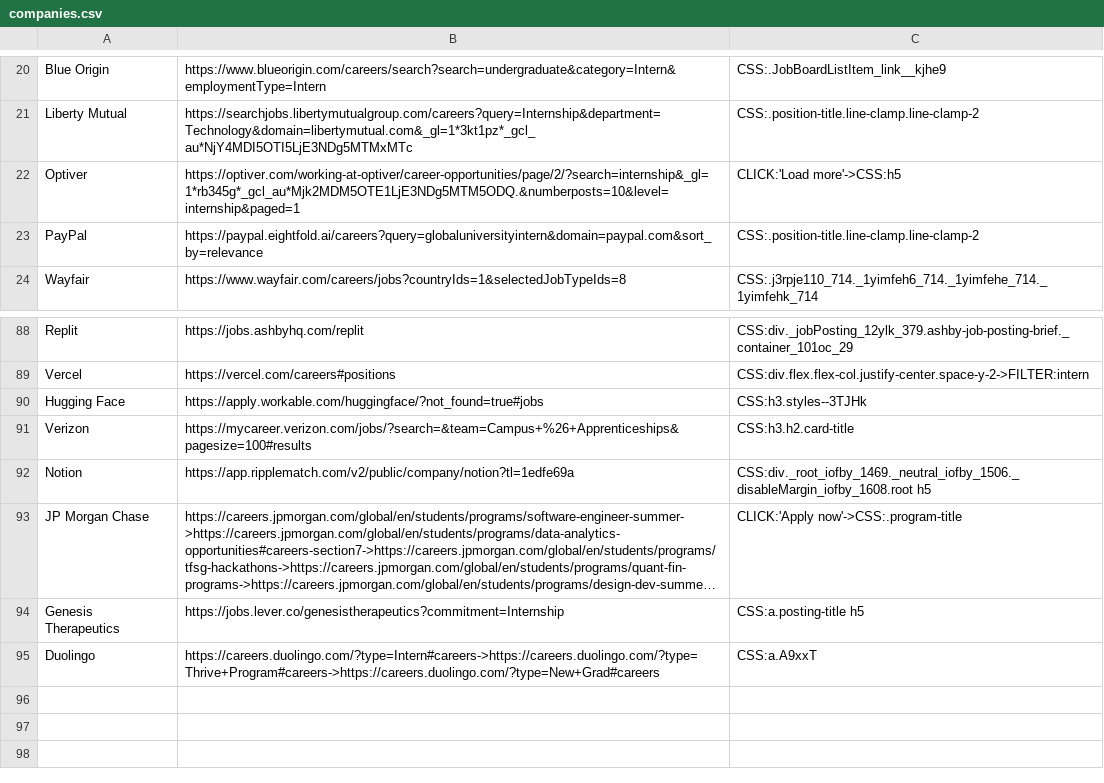
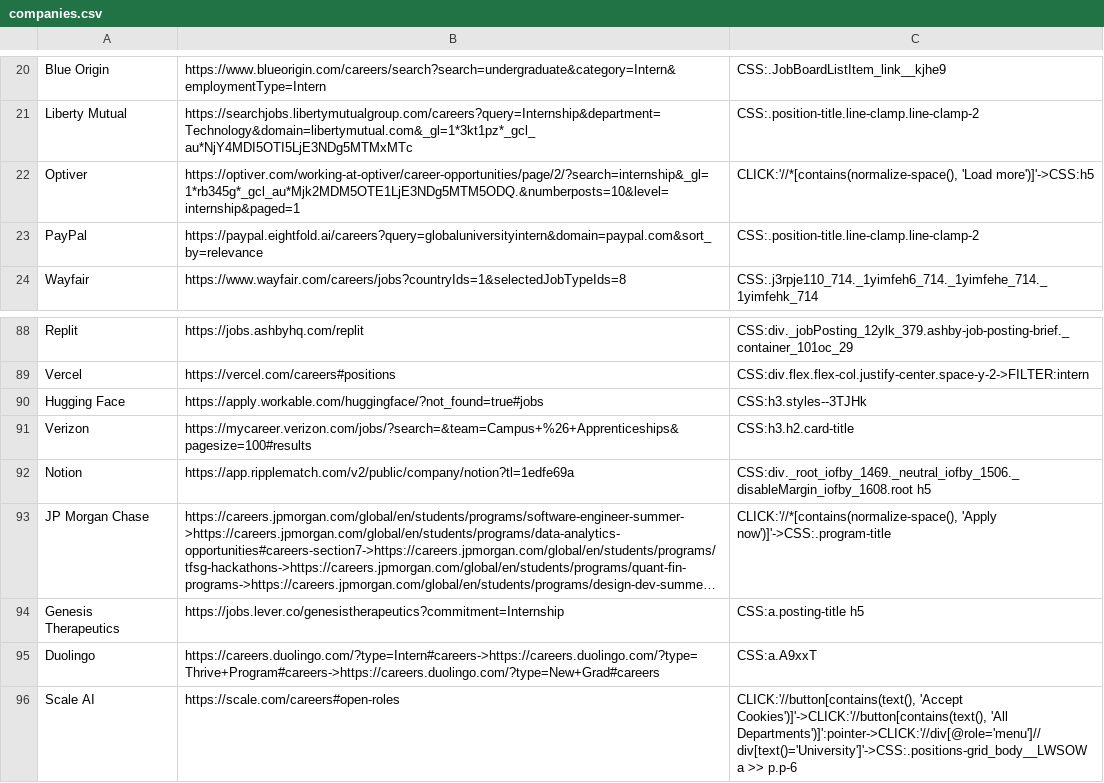
Before and after one commit to Ph1so/phlux2.0, a CSV file: companies.csv, drawn as a sheet; only a part is shown, gaps mark what is left out; long unchanged cells end in …; the diff names each change by its address in the sheet, - before the commit and + after, or states it on an @@ line.

Commit message:
scale ai

```diff
--- a/companies.csv
+++ b/companies.csv
-C22: CLICK:'Load more'->CSS:h5
+C22: CLICK:'//*[contains(normalize-space(), 'Load more')]'->CSS:h5
-C93: CLICK:'Apply now'->CSS:.program-title
+C93: CLICK:'//*[contains(normalize-space(), 'Apply now')]'->CSS:.program-title
+row 96: Scale AI | https://scale.com/careers#open-roles | CLICK:'//button[contains(text(), 'Accept Cookies')]'->CLICK:'//button[contains(text(), 'All Departments')]':pointer->CLICK:'//div[@role='menu']//div[text()='University']'->CSS:.positions-grid_body__LWSOW a >> p.p-6
```
Also changed, not shown: 3 other files.
